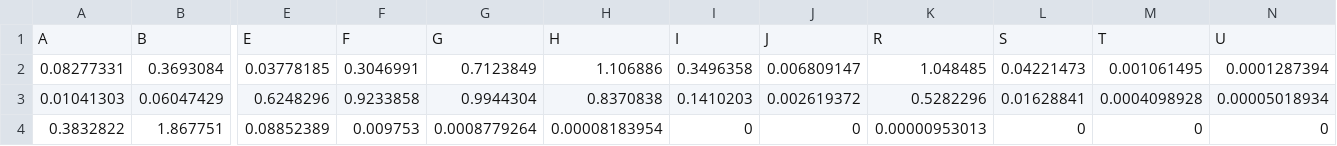
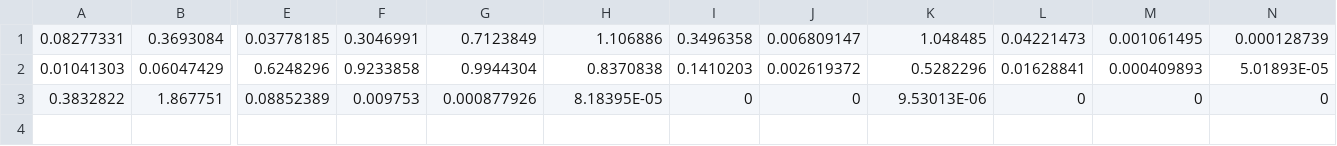
Before and after one commit to zredcay/Colorimeter-Calibration, a CSV file: src/src/SpectrumToXYZ.csv, drawn as a sheet; only a part is shown, gaps mark what is left out; removed rows and columns are numbered as before the commit, all else as after; rows hold the shown columns only; the diff names each change by its address in the sheet, - before the commit and + after, or states it on an @@ line.

Commit message:
Added more tables to use

```diff
--- a/src/src/SpectrumToXYZ.csv
+++ b/src/src/SpectrumToXYZ.csv
-row 1: A | B | E | F | G | H | I | J | R | S | T | U
-N1: 0.0001287394
+N1: 0.000128739
-M2: 0.0004098928
+M2: 0.000409893
-N2: 0.00005018934
+N2: 5.01893E-05
-G3: 0.0008779264
+G3: 0.000877926
-H3: 0.00008183954
+H3: 8.18395E-05
-K3: 0.00000953013
+K3: 9.53013E-06
```
Also changed, not shown: src/src/CalDemo.csv, 8 other files.
